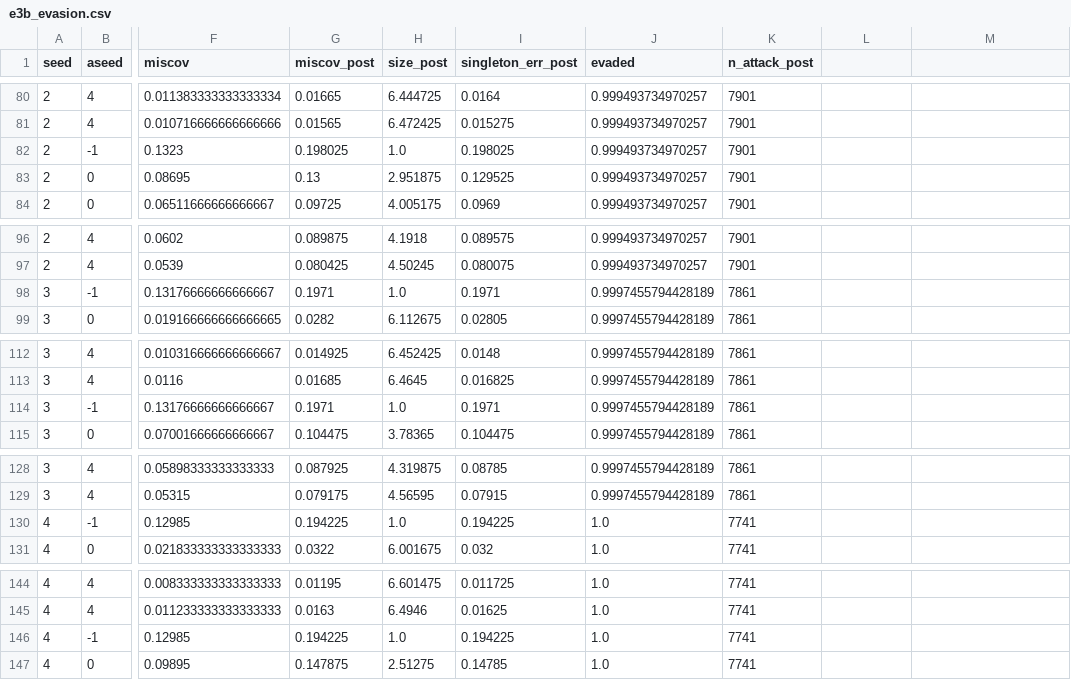
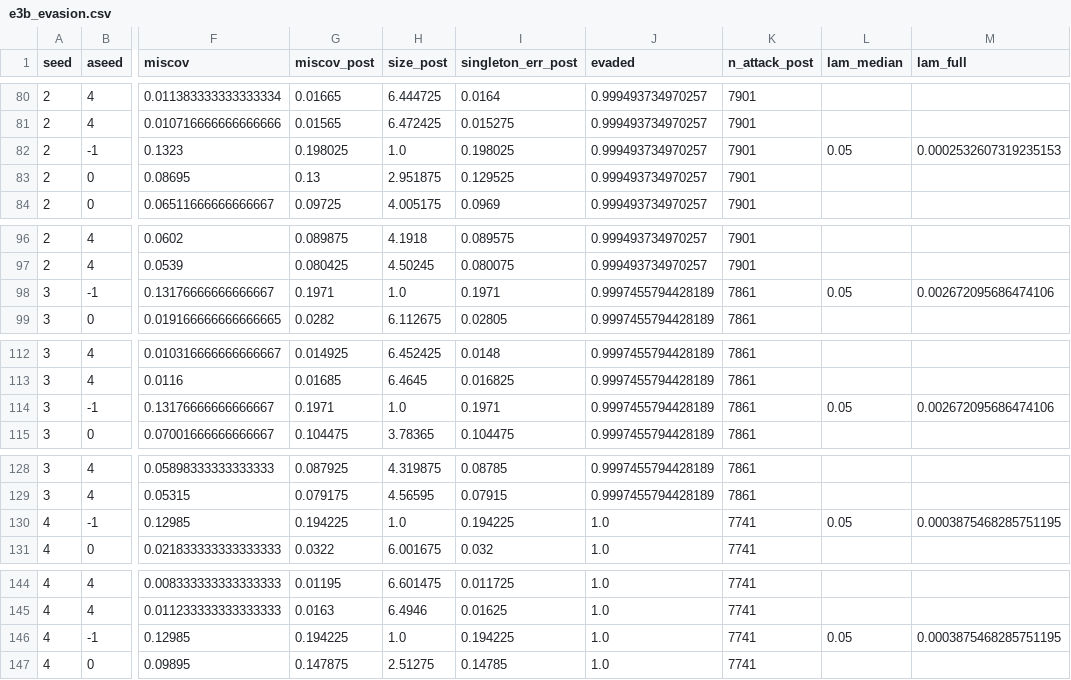
Before and after one commit to ProfessorDong/PCSP-SemanticPackets, a CSV file: tifs/results/e3b_evasion.csv, drawn as a sheet; only a part is shown, gaps mark what is left out; the diff covers the shown part only; the diff names each change by its address in the sheet, - before the commit and + after, or states it on an @@ line.

```diff
--- a/tifs/results/e3b_evasion.csv
+++ b/tifs/results/e3b_evasion.csv
-L1: (empty)
+L1: lam_median
-M1: (empty)
+M1: lam_full
-L82 (lam_median): (empty)
+L82 (lam_median): 0.05
-M82 (lam_full): (empty)
+M82 (lam_full): 0.0002532607319235153
-L98 (lam_median): (empty)
+L98 (lam_median): 0.05
-M98 (lam_full): (empty)
+M98 (lam_full): 0.002672095686474106
-L114 (lam_median): (empty)
+L114 (lam_median): 0.05
-M114 (lam_full): (empty)
+M114 (lam_full): 0.002672095686474106
-L130 (lam_median): (empty)
+L130 (lam_median): 0.05
-M130 (lam_full): (empty)
+M130 (lam_full): 0.0003875468285751195
-L146 (lam_median): (empty)
+L146 (lam_median): 0.05
-M146 (lam_full): (empty)
+M146 (lam_full): 0.0003875468285751195
```
Also changed, not shown: 10 edited cells elsewhere in this file, tifs/results/e3b_trace.csv, tifs/results/e6_baselines.csv, 28 other files.
